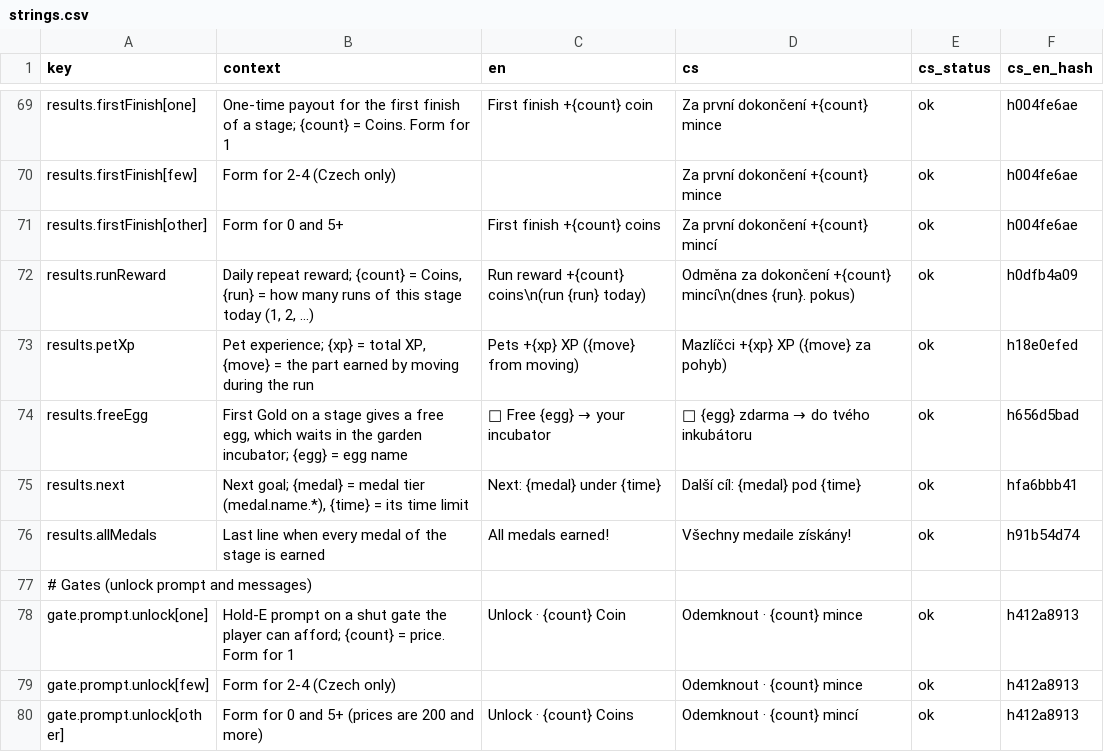
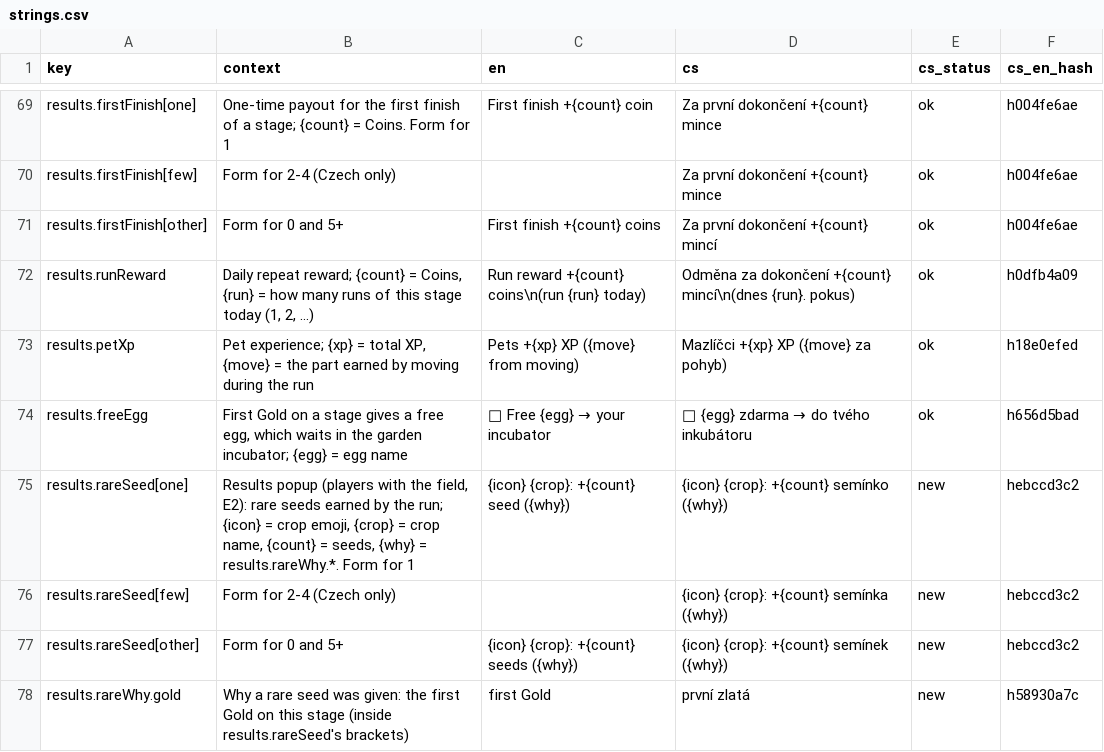
Before and after one commit to ales-re-sources/Pawvest, a CSV file: localization/strings.csv, drawn as a sheet; only a part is shown, gaps mark what is left out; the shorter side is filled out with more unchanged rows; the diff covers the shown part only.

```diff
--- a/localization/strings.csv
+++ b/localization/strings.csv
@@ -74 +74,5 @@ results.petXp,"Pet experience; {xp} = total XP, {move} = the part earned by movi
 results.freeEgg,"First Gold on a stage gives a free egg, which waits in the garden incubator; {egg} = egg name",🎁 Free {egg} → your incubator,🎁 {egg} zdarma → do tvého inkubátoru,ok,h656d5bad
+results.rareSeed[one],"Results popup (players with the field, E2): rare seeds earned by the run; {icon} = crop emoji, {crop} = crop name, {count} = seeds, {why} = results.rareWhy.*. Form for 1",{icon} {crop}: +{count} seed ({why}),{icon} {crop}: +{count} semínko ({why}),new,hebccd3c2
+results.rareSeed[few],Form for 2-4 (Czech only),,{icon} {crop}: +{count} semínka ({why}),new,hebccd3c2
+results.rareSeed[other],Form for 0 and 5+,{icon} {crop}: +{count} seeds ({why}),{icon} {crop}: +{count} semínek ({why}),new,hebccd3c2
+results.rareWhy.gold,Why a rare seed was given: the first Gold on this stage (inside results.rareSeed's brackets),first Gold,první zlatá,new,h58930a7c
```
Also changed, not shown: 9 added rows elsewhere in this file, 15 other files.
